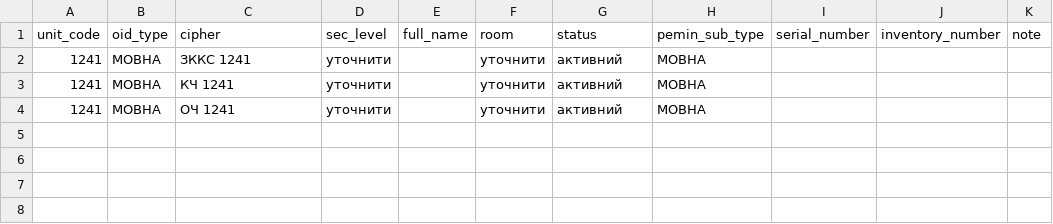
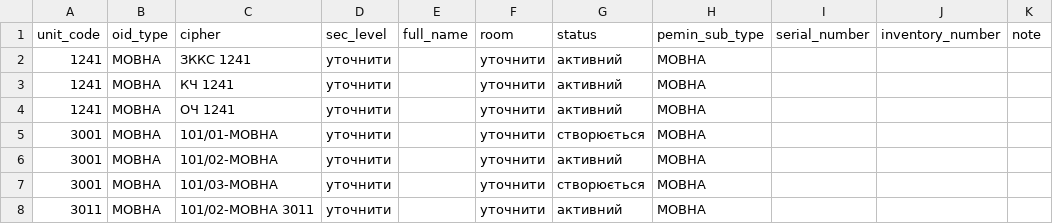
Before and after one commit to DmytroAvr/myFirstCRM, a CSV file: realdata/oids.csv, drawn as a sheet.

```diff
--- a/realdata/oids.csv
+++ b/realdata/oids.csv
@@ -4 +4,5 @@ unit_code,oid_type,cipher,sec_level,full_name,room,status,pemin_sub_type,serial_
 1241,МОВНА,ОЧ 1241,уточнити,,уточнити,активний,МОВНА,,,,
+3001,МОВНА,101/01-МОВНА,уточнити,,уточнити,створюється,МОВНА,,,,
+3001,МОВНА,101/02-МОВНА,уточнити,,уточнити,активний,МОВНА,,,,
+3001,МОВНА,101/03-МОВНА,уточнити,,уточнити,створюється,МОВНА,,,,
+3011,МОВНА,101/02-МОВНА 3011,уточнити,,уточнити,активний,МОВНА,,,,
```
Also changed, not shown: realdata/units.csv, realdata/work_request_items.csv, 8 other files.
